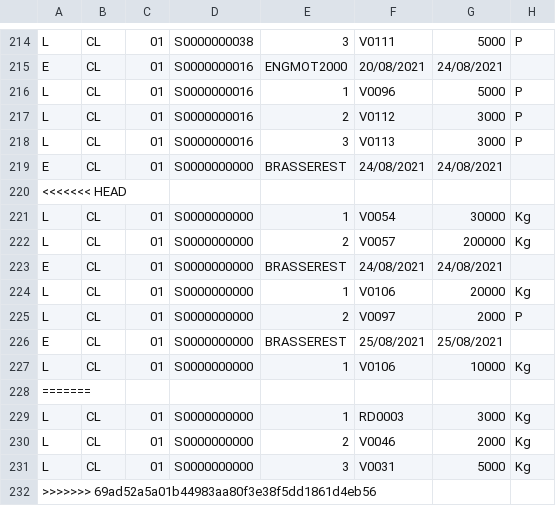
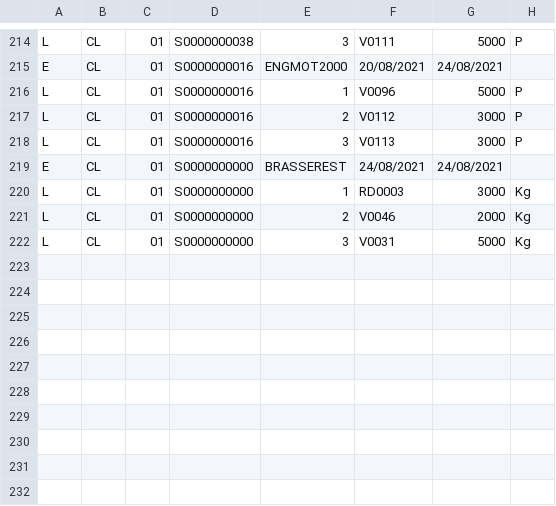
Before and after one commit to Seb974/cap-mechant-api, a CSV file: public/VIF/orders.csv, drawn as a sheet; only a part is shown, gaps mark what is left out; the diff names each change by its address in the sheet, - before the commit and + after, or states it on an @@ line.

```diff
--- a/public/VIF/orders.csv
+++ b/public/VIF/orders.csv
-row 220: <<<<<<< HEAD
-row 221: L | CL | 01 | S0000000000 | 1 | V0054 | 30000 | Kg
-row 222: L | CL | 01 | S0000000000 | 2 | V0057 | 200000 | Kg
-row 223: E | CL | 01 | S0000000000 | BRASSEREST | 24/08/2021 | 24/08/2021
-row 224: L | CL | 01 | S0000000000 | 1 | V0106 | 20000 | Kg
-row 225: L | CL | 01 | S0000000000 | 2 | V0097 | 2000 | P
-row 226: E | CL | 01 | S0000000000 | BRASSEREST | 25/08/2021 | 25/08/2021
-row 227: L | CL | 01 | S0000000000 | 1 | V0106 | 10000 | Kg
-row 228: =======
-row 232: >>>>>>> 69ad52a5a01b44983aa80f3e38f5dd1861d4eb56
```
Also changed, not shown: 1 other file.
